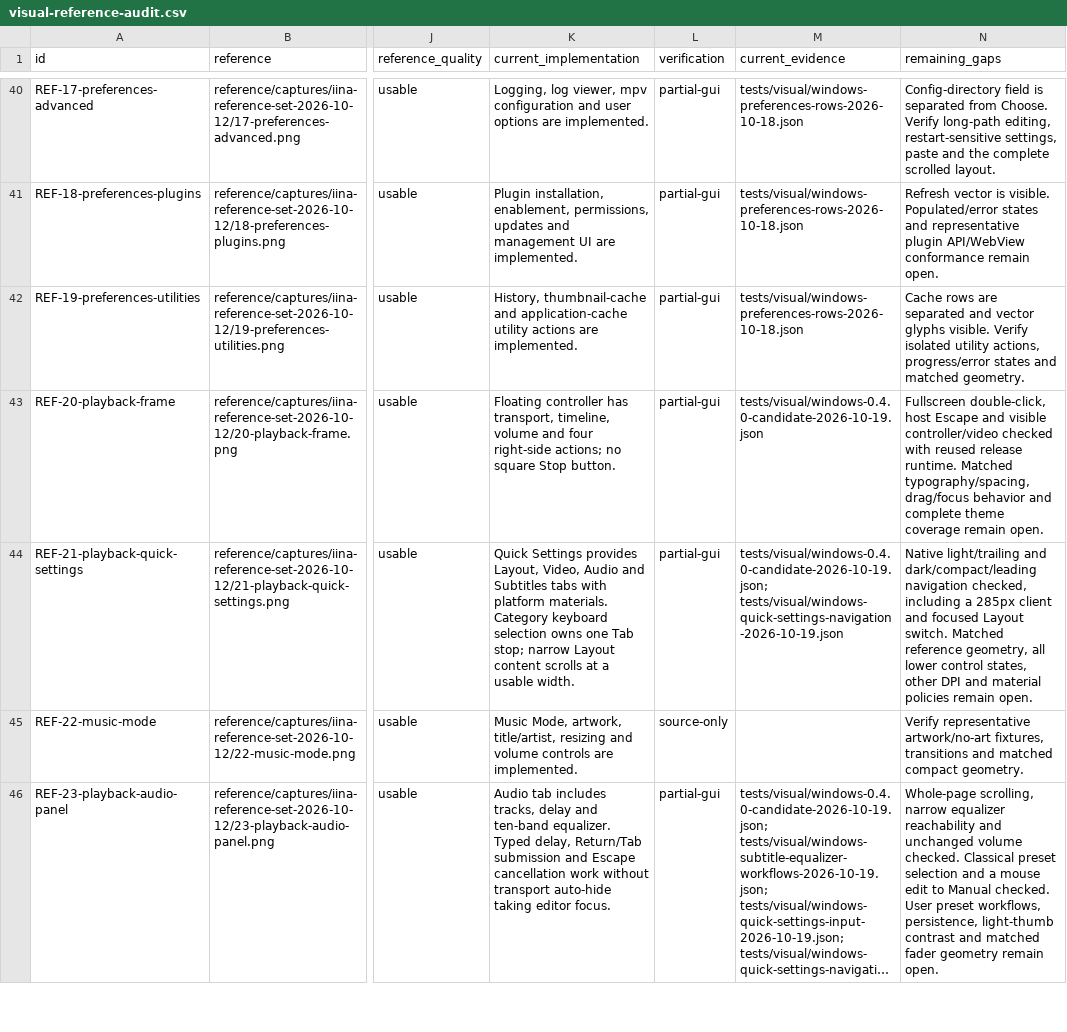
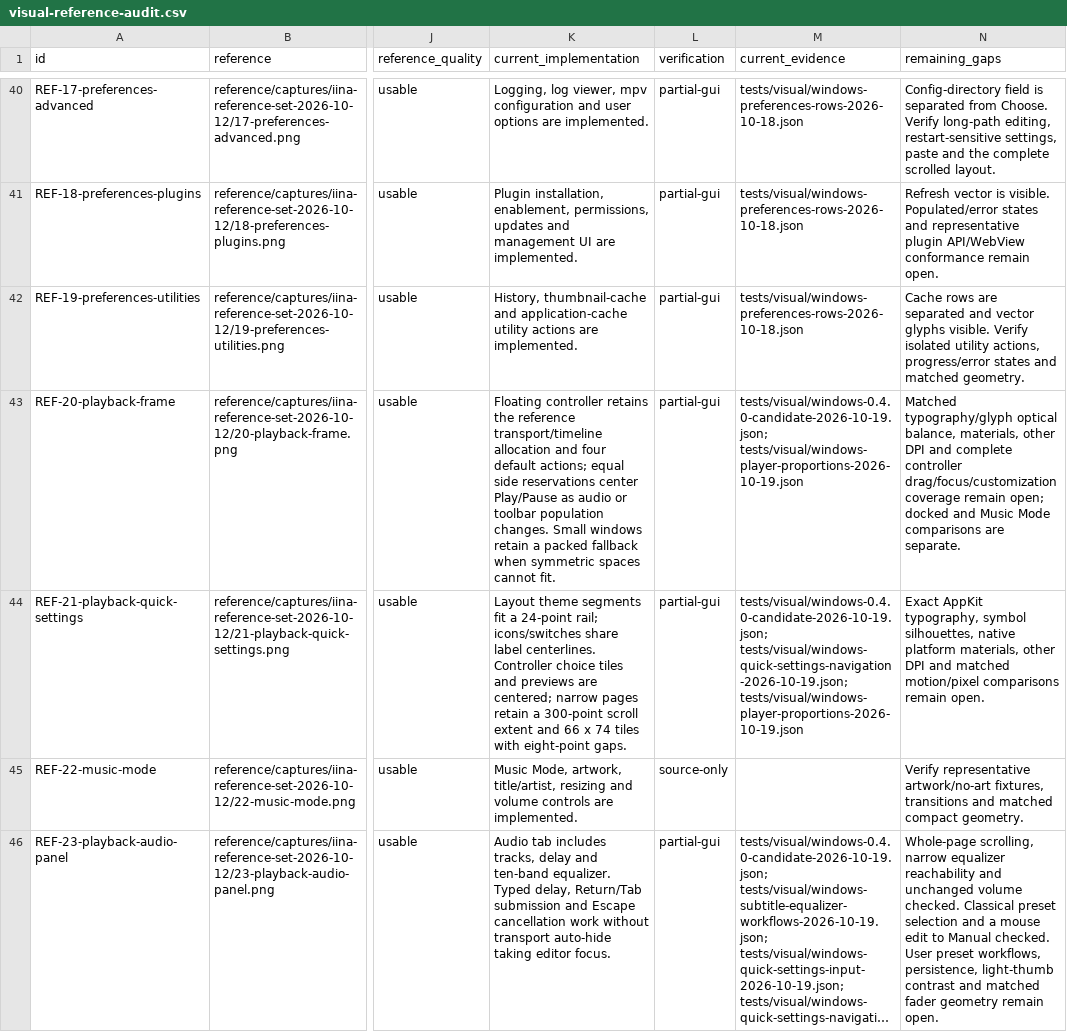
Before and after one commit to deminden/riina, a CSV file: docs/visual-reference-audit.csv, drawn as a sheet; only a part is shown, gaps mark what is left out; long unchanged cells end in …; the diff names each change by its address in the sheet, - before the commit and + after, or states it on an @@ line.

Commit message:
Align player controls and Quick Settings proportions

```diff
--- a/docs/visual-reference-audit.csv
+++ b/docs/visual-reference-audit.csv
-K43 (current_implementation): Floating controller has transport, timeline, volume and four right-side actions; no square Stop button.
+K43 (current_implementation): Floating controller retains the reference transport/timeline allocation and four default actions; equal side reservations center Play/Pause as audio or toolbar population changes. Small windows retain a packed fallback when symmetric spaces cannot fit.
-M43 (current_evidence): tests/visual/windows-0.4.0-candidate-2026-10-19.json
+M43 (current_evidence): tests/visual/windows-0.4.0-candidate-2026-10-19.json; tests/visual/windows-player-proportions-2026-10-19.json
-N43 (remaining_gaps): Fullscreen double-click, host Escape and visible controller/video checked with reused release runtime. Matched typography/spacing, drag/focus behavior and complete theme coverage remain open.
+N43 (remaining_gaps): Matched typography/glyph optical balance, materials, other DPI and complete controller drag/focus/customization coverage remain open; docked and Music Mode comparisons are separate.
-K44 (current_implementation): Quick Settings provides Layout, Video, Audio and Subtitles tabs with platform materials. Category keyboard selection owns one Tab stop; narrow Layout content scrolls at a usable width.
+K44 (current_implementation): Layout theme segments fit a 24-point rail; icons/switches share label centerlines. Controller choice tiles and previews are centered; narrow pages retain a 300-point scroll extent and 66 x 74 tiles with eight-point gaps.
-M44 (current_evidence): tests/visual/windows-0.4.0-candidate-2026-10-19.json; tests/visual/windows-quick-settings-navigation-2026-10-19.json
+M44 (current_evidence): tests/visual/windows-0.4.0-candidate-2026-10-19.json; tests/visual/windows-quick-settings-navigation-2026-10-19.json; tests/visual/windows-player-proportions-2026-10-19.json
-N44 (remaining_gaps): Native light/trailing and dark/compact/leading navigation checked, including a 285px client and focused Layout switch. Matched reference geometry, all lower control states, other DPI and material policies remain open.
+N44 (remaining_gaps): Exact AppKit typography, symbol silhouettes, native platform materials, other DPI and matched motion/pixel comparisons remain open.
```
Also changed, not shown: docs/parity.csv, 8 other files.
